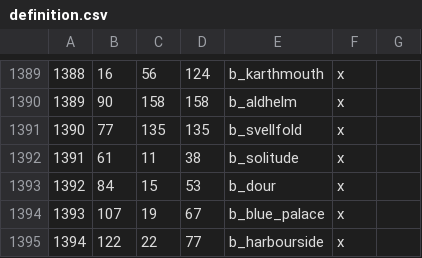
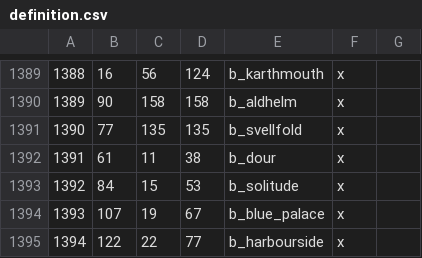
Before and after one commit to Vertimnus/elder-kings-ck3, a CSV file: map_data/definition.csv, drawn as a sheet; only a part is shown, gaps mark what is left out.

```diff
--- a/map_data/definition.csv
+++ b/map_data/definition.csv
@@ -1391,4 +1391,4 @@
 1390;77;135;135;b_svellfold;x;
-1391;61;11;38;b_solitude;x;
-1392;84;15;53;b_dour;x;
+1391;61;11;38;b_dour;x;
+1392;84;15;53;b_solitude;x;
 1393;107;19;67;b_blue_palace;x;
```
Also changed, not shown: map_data/adjacencies.csv, 2 other files.
